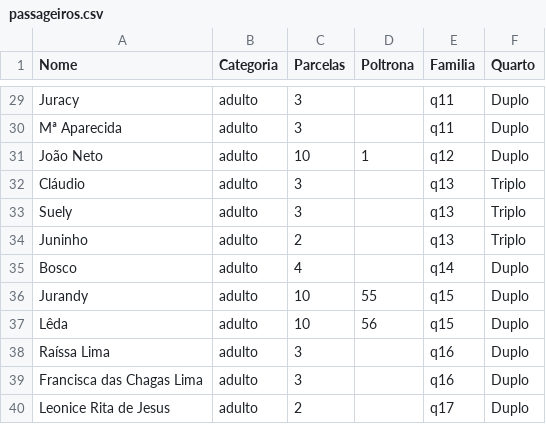
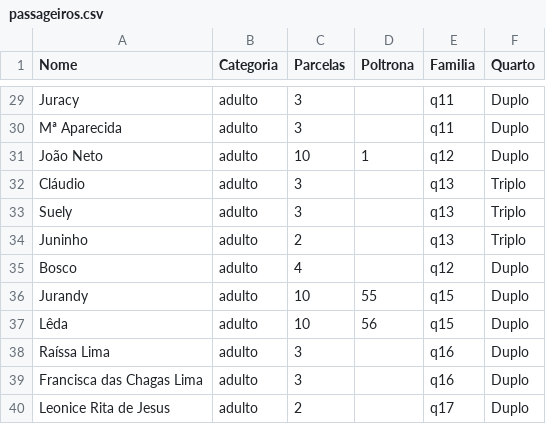
Before and after one commit to wandembergvrs/viagem2027, a CSV file: passageiros.csv, drawn as a sheet; only a part is shown, gaps mark what is left out.

Commit message:
Update passageiros.csv

```diff
--- a/passageiros.csv
+++ b/passageiros.csv
@@ -34,3 +34,3 @@ Suely;adulto;3;;q13;Triplo
 Juninho;adulto;2;;q13;Triplo
-Bosco;adulto;4;;q14;Duplo
+Bosco;adulto;4;;q12;Duplo
 Jurandy;adulto;10;55;q15;Duplo
```
